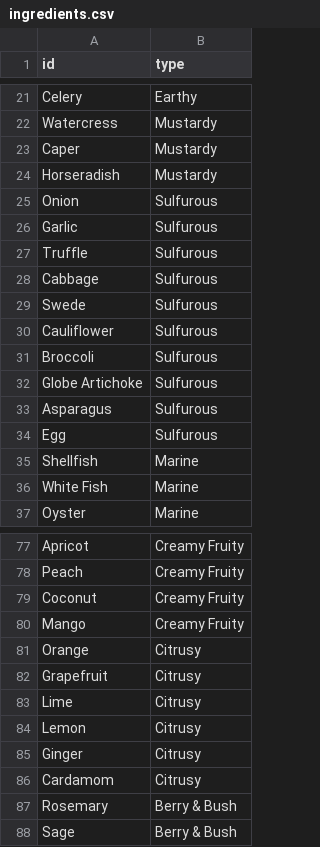
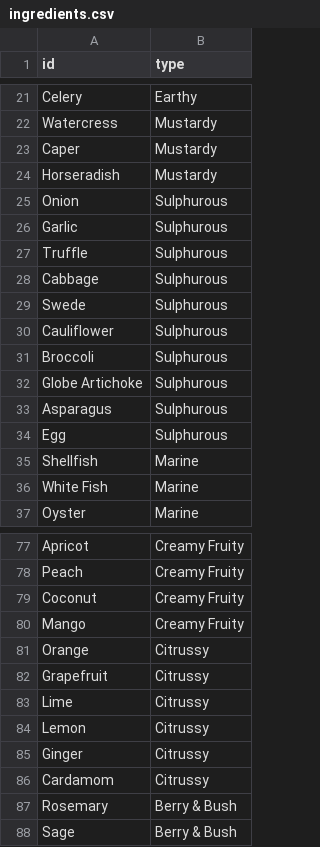
Before and after one commit to matthewgthomas/flavours, a CSV file: src/data/ingredients.csv, drawn as a sheet; only a part is shown, gaps mark what is left out.

```diff
--- a/src/data/ingredients.csv
+++ b/src/data/ingredients.csv
@@ -24,12 +24,12 @@ Caper,Mustardy
 Horseradish,Mustardy
-Onion,Sulfurous
-Garlic,Sulfurous
-Truffle,Sulfurous
-Cabbage,Sulfurous
-Swede,Sulfurous
-Cauliflower,Sulfurous
-Broccoli,Sulfurous
-Globe Artichoke,Sulfurous
-Asparagus,Sulfurous
-Egg,Sulfurous
+Onion,Sulphurous
+Garlic,Sulphurous
+Truffle,Sulphurous
+Cabbage,Sulphurous
+Swede,Sulphurous
+Cauliflower,Sulphurous
+Broccoli,Sulphurous
+Globe Artichoke,Sulphurous
+Asparagus,Sulphurous
+Egg,Sulphurous
 Shellfish,Marine
@@ -80,8 +80,8 @@ Coconut,Creamy Fruity
 Mango,Creamy Fruity
-Orange,Citrusy
-Grapefruit,Citrusy
-Lime,Citrusy
-Lemon,Citrusy
-Ginger,Citrusy
-Cardamom,Citrusy
+Orange,Citrussy
+Grapefruit,Citrussy
+Lime,Citrussy
+Lemon,Citrussy
+Ginger,Citrussy
+Cardamom,Citrussy
 Rosemary,Berry & Bush
```
Also changed, not shown: data/ingredients.csv, 3 other files.
